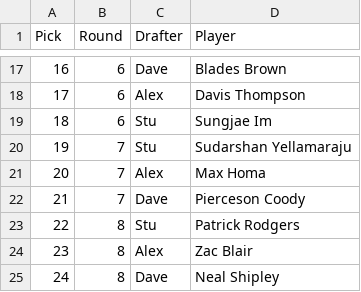
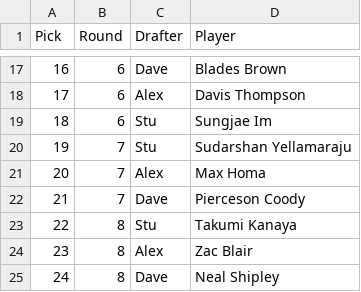
Before and after one commit to StuartGIS/degen-projections, a CSV file: JohnDeere_draft_results_csv.csv, drawn as a sheet; only a part is shown, gaps mark what is left out.

Commit message:
Takumi Kanaya for Patrick Rodgers WD

```diff
--- a/JohnDeere_draft_results_csv.csv
+++ b/JohnDeere_draft_results_csv.csv
@@ -22,3 +22,3 @@
 21,7,Dave,Pierceson Coody
-22,8,Stu,Patrick Rodgers
+22,8,Stu,Takumi Kanaya
 23,8,Alex,Zac Blair
```
